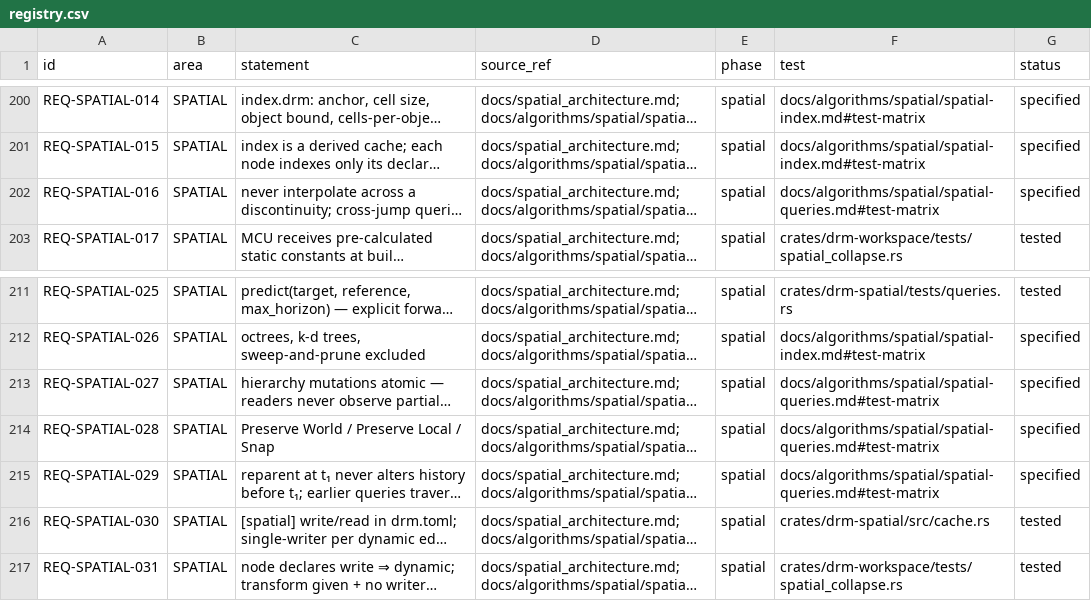
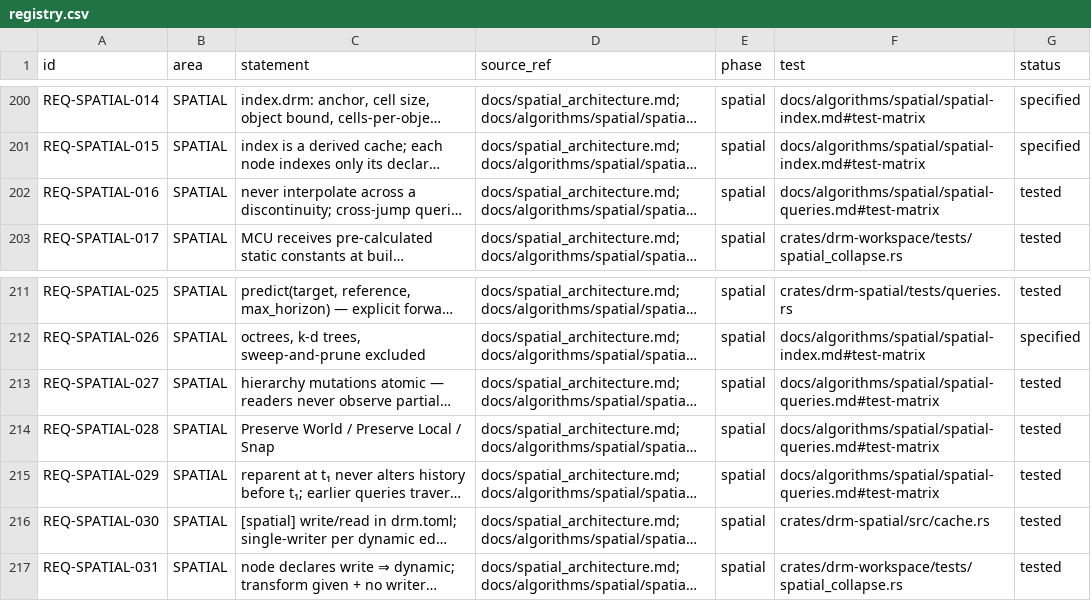
Before and after one commit to shakilapr/drm, a CSV file: docs/req/registry.csv, drawn as a sheet; only a part is shown, gaps mark what is left out; long unchanged cells end in …; the diff names each change by its address in the sheet, - before the commit and + after, or states it on an @@ line.

```diff
--- a/docs/req/registry.csv
+++ b/docs/req/registry.csv
-G202 (status): specified
+G202 (status): tested
-G213:G215 (status): specified
+G213:G215 (status): tested
```
Also changed, not shown: 13 other files.
